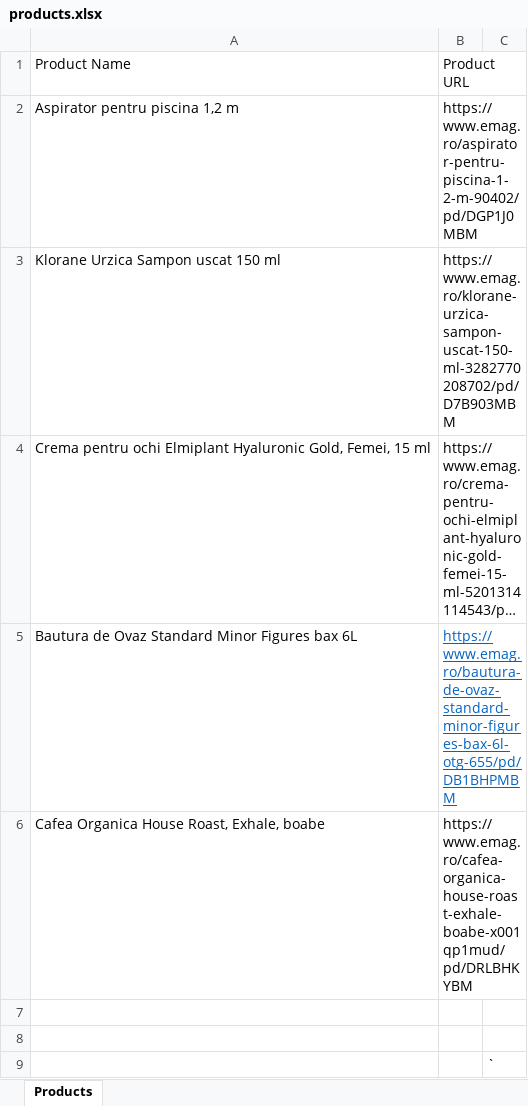
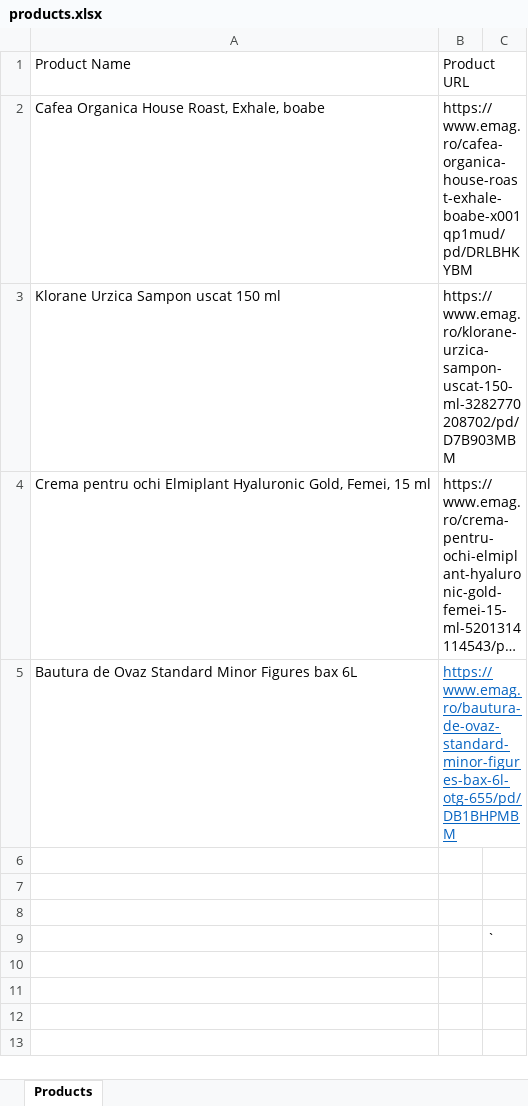
Before and after one commit to CMarian02/price-scrap, an Excel workbook: assets/products.xlsx, sheet Products, drawn as a sheet; long unchanged cells end in …; values as stored, in another font and other column widths than the file's, no borders; removed rows and columns are numbered as before the commit, all else as after; the diff names each change by its address in the sheet, - before the commit and + after, or states it on an @@ line.

```diff
--- a/assets/products.xlsx (sheet Products)
+++ b/assets/products.xlsx (sheet Products)
-row 2: Aspirator pentru piscina 1,2 m | https://www.emag.ro/aspirator-pentru-piscina-1-2-m-90402/pd/DGP1J0MBM
+row 2: Cafea Organica House Roast, Exhale, boabe | https://www.emag.ro/cafea-organica-house-roast-exhale-boabe-x001qp1mud/pd/DRLBHKYBM
-row 6: Cafea Organica House Roast, Exhale, boabe | https://www.emag.ro/cafea-organica-house-roast-exhale-boabe-x001qp1mud/pd/DRLBHKYBM
+row 6: (empty)
```
Also changed, not shown: assets/prices_log.xlsx.
